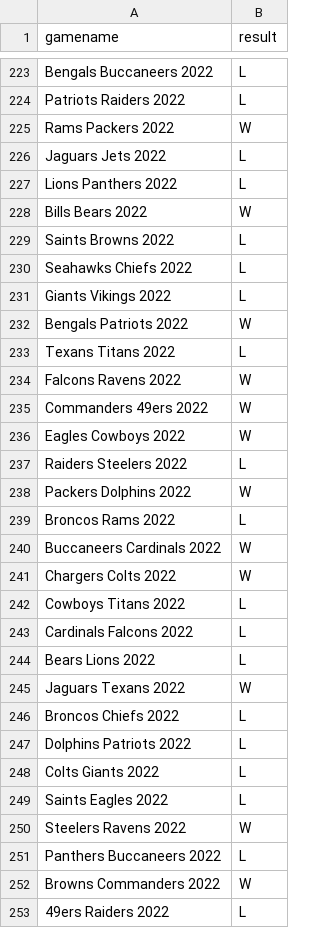
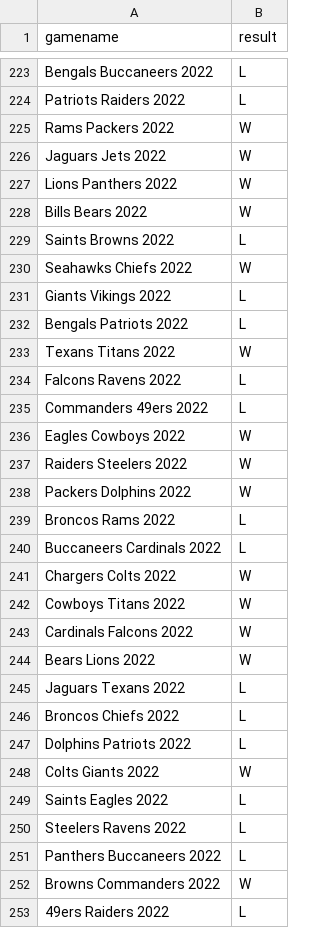
Before and after one commit to syanrun/NFLForecast, a CSV file: Machine Learning Analysis/2022predictions.csv, drawn as a sheet; only a part is shown, gaps mark what is left out; the diff covers the shown part only.

```diff
--- a/Machine Learning Analysis/2022predictions.csv
+++ b/Machine Learning Analysis/2022predictions.csv
@@ -225,27 +225,27 @@ Patriots Raiders 2022,L
 Rams Packers 2022,W
-Jaguars Jets 2022,L
-Lions Panthers 2022,L
+Jaguars Jets 2022,W
+Lions Panthers 2022,W
 Bills Bears 2022,W
 Saints Browns 2022,L
-Seahawks Chiefs 2022,L
+Seahawks Chiefs 2022,W
 Giants Vikings 2022,L
-Bengals Patriots 2022,W
-Texans Titans 2022,L
-Falcons Ravens 2022,W
-Commanders 49ers 2022,W
+Bengals Patriots 2022,L
+Texans Titans 2022,W
+Falcons Ravens 2022,L
+Commanders 49ers 2022,L
 Eagles Cowboys 2022,W
-Raiders Steelers 2022,L
+Raiders Steelers 2022,W
 Packers Dolphins 2022,W
 Broncos Rams 2022,L
-Buccaneers Cardinals 2022,W
+Buccaneers Cardinals 2022,L
 Chargers Colts 2022,W
-Cowboys Titans 2022,L
-Cardinals Falcons 2022,L
-Bears Lions 2022,L
-Jaguars Texans 2022,W
+Cowboys Titans 2022,W
+Cardinals Falcons 2022,W
+Bears Lions 2022,W
+Jaguars Texans 2022,L
 Broncos Chiefs 2022,L
 Dolphins Patriots 2022,L
-Colts Giants 2022,L
+Colts Giants 2022,W
 Saints Eagles 2022,L
-Steelers Ravens 2022,W
+Steelers Ravens 2022,L
 Panthers Buccaneers 2022,L
```
Also changed, not shown: 86 edited cells elsewhere in this file.
